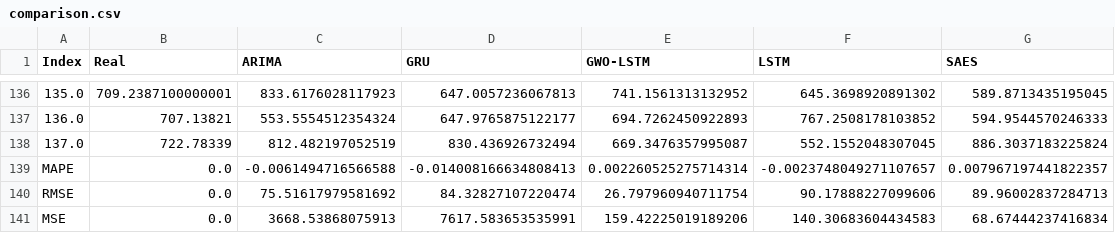
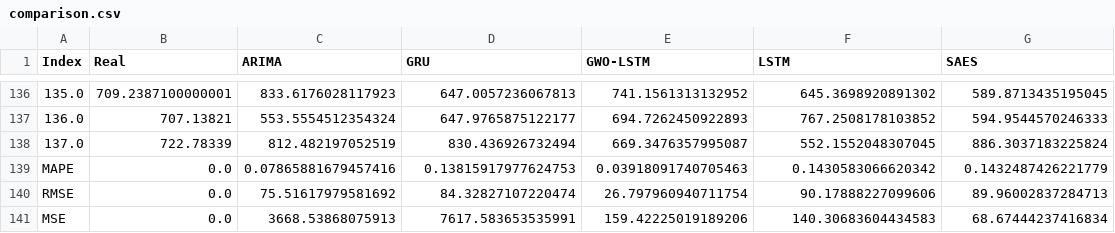
Before and after one commit to BatchClayderman/ForestAdvisor, a CSV file: CarbonPredictorHeilongjiang/comparison.csv, drawn as a sheet; only a part is shown, gaps mark what is left out.

```diff
--- a/CarbonPredictorHeilongjiang/comparison.csv
+++ b/CarbonPredictorHeilongjiang/comparison.csv
@@ -138,3 +138,3 @@ Index,Real,ARIMA,GRU,GWO-LSTM,LSTM,SAES
 137.0,722.78339,812.482197052519,830.436926732494,669.3476357995087,552.1552048307045,886.3037183225824
-MAPE,0.0,-0.0061494716566588,-0.014008166634808413,0.002260525275714314,-0.0023748049271107657,0.007967197441822357
+MAPE,0.0,0.07865881679457416,0.13815917977624753,0.03918091740705463,0.1430583066620342,0.1432487426221779
 RMSE,0.0,75.51617979581692,84.32827107220474,26.797960940711754,90.17888227099606,89.96002837284713
```
Also changed, not shown: 2 other files.
